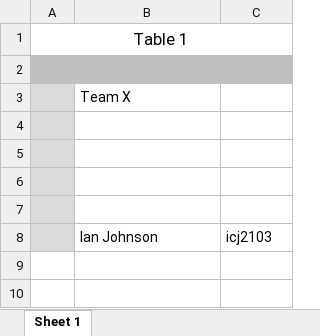
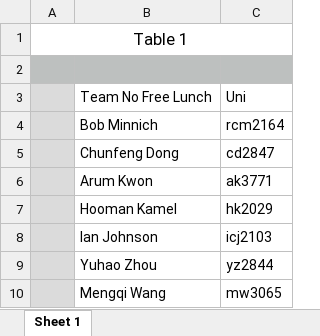
Before and after one commit to Columbia-EDAV-Spring2016/Project1, an Excel workbook: teamx.xlsx, sheet Sheet 1, drawn as a sheet; values as stored, in another font and other column widths than the file's, no borders; removed rows and columns are numbered as before the commit, all else as after; the diff names each change by its address in the sheet, - before the commit and + after, or states it on an @@ line.

```diff
--- a/teamx.xlsx (sheet Sheet 1)
+++ b/teamx.xlsx (sheet Sheet 1)
-row 3:  | Team X
-row 3: (empty)
+row 3:  | Team No Free Lunch | Uni
-row 4: (empty)
+row 4:  | Bob Minnich | rcm2164
-row 5: (empty)
+row 5:  | Chunfeng Dong | cd2847
-row 6: (empty)
+row 6:  | Arum Kwon | ak3771
+row 7:  | Hooman Kamel | hk2029
+row 9:  | Yuhao Zhou | yz2844
+row 10:  | Mengqi Wang | mw3065
```
Also changed, not shown: 19 other files.
